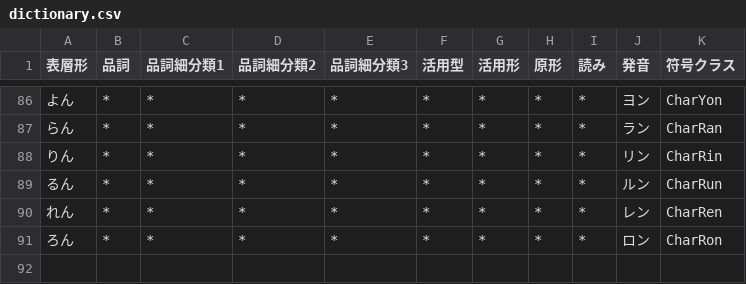
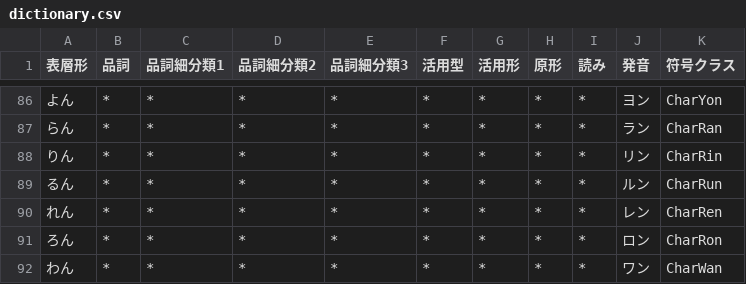
Before and after one commit to Wyess/text2shorthand, a CSV file: text2shorthand/shorthand/waseda/dictionary.csv, drawn as a sheet; only a part is shown, gaps mark what is left out.

Commit message:
Added CharWan

```diff
--- a/text2shorthand/shorthand/waseda/dictionary.csv
+++ b/text2shorthand/shorthand/waseda/dictionary.csv
@@ -91 +91,2 @@
 ろん,*,*,*,*,*,*,*,*,ロン,CharRon
+わん,*,*,*,*,*,*,*,*,ワン,CharWan
```
Also changed, not shown: 1 other file.
